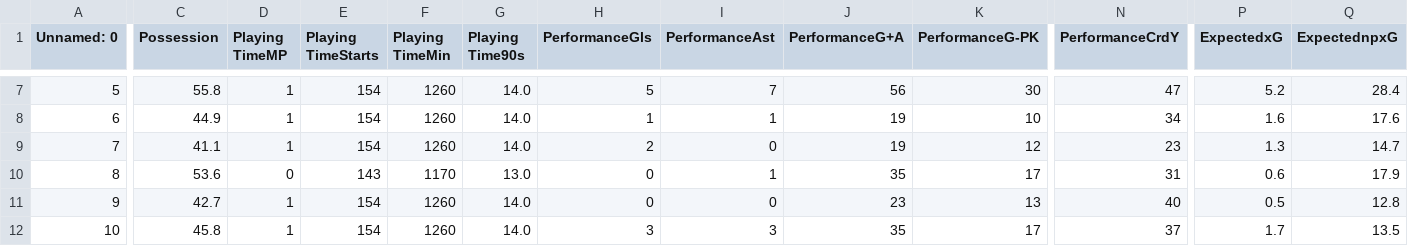
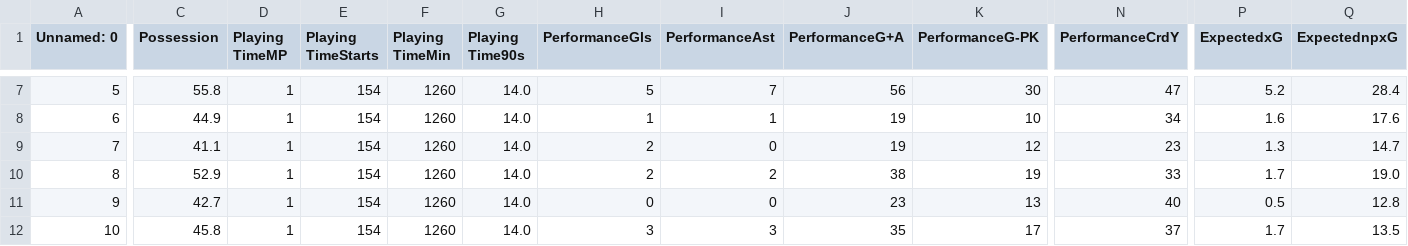
Before and after one commit to hot-squid/Fantasy-Premier-League, a CSV file: Data/Team/Seperate_GW/Attacking/GW_14.csv, drawn as a sheet; only a part is shown, gaps mark what is left out; the diff covers the shown part only; the diff names each change by its address in the sheet, - before the commit and + after, or states it on an @@ line.

```diff
--- a/Data/Team/Seperate_GW/Attacking/GW_14.csv
+++ b/Data/Team/Seperate_GW/Attacking/GW_14.csv
-C10 (Possession): 53.6
+C10 (Possession): 52.9
-D10 (Playing TimeMP): 0
+D10 (Playing TimeMP): 1
-E10 (Playing TimeStarts): 143
+E10 (Playing TimeStarts): 154
-F10 (Playing TimeMin): 1170
+F10 (Playing TimeMin): 1260
-G10 (Playing Time90s): 13.0
+G10 (Playing Time90s): 14.0
-H10 (PerformanceGls): 0
+H10 (PerformanceGls): 2
-I10 (PerformanceAst): 1
+I10 (PerformanceAst): 2
-J10 (PerformanceG+A): 35
+J10 (PerformanceG+A): 38
-K10 (PerformanceG-PK): 17
+K10 (PerformanceG-PK): 19
-N10 (PerformanceCrdY): 31
+N10 (PerformanceCrdY): 33
-P10 (ExpectedxG): 0.6
+P10 (ExpectedxG): 1.7
-Q10 (ExpectednpxG): 17.9
+Q10 (ExpectednpxG): 19.0
```
Also changed, not shown: 86 edited cells elsewhere in this file, Data/Team/Accumulated/Attacking/GW_14.csv, 8 other files.
